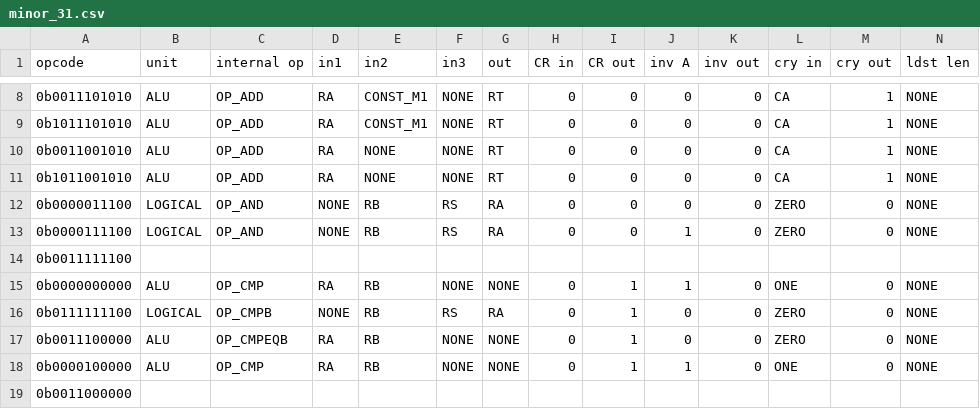
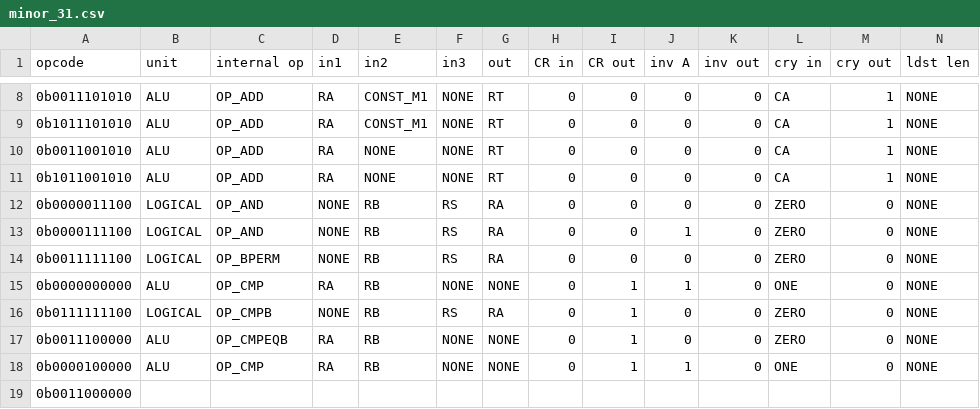
Before and after one commit to programmerjake/libre-soc-wiki, a CSV file: openpower/isatables/minor_31.csv, drawn as a sheet; only a part is shown, gaps mark what is left out; the diff covers the shown part only; the diff names each change by its address in the sheet, - before the commit and + after, or states it on an @@ line.

Commit message:
Add decoding for bpermd opcode to table

```diff
--- a/openpower/isatables/minor_31.csv
+++ b/openpower/isatables/minor_31.csv
-B14 (unit): (empty)
+B14 (unit): LOGICAL
-C14 (internal op): (empty)
+C14 (internal op): OP_BPERM
-D14 (in1): (empty)
+D14 (in1): NONE
-E14 (in2): (empty)
+E14 (in2): RB
-F14 (in3): (empty)
+F14 (in3): RS
-G14 (out): (empty)
+G14 (out): RA
-H14 (CR in): (empty)
+H14 (CR in): 0
-I14 (CR out): (empty)
+I14 (CR out): 0
-J14 (inv A): (empty)
+J14 (inv A): 0
-K14 (inv out): (empty)
+K14 (inv out): 0
-L14 (cry in): (empty)
+L14 (cry in): ZERO
-M14 (cry out): (empty)
+M14 (cry out): 0
-N14 (ldst len): (empty)
+N14 (ldst len): NONE
```
Also changed, not shown: 9 edited cells elsewhere in this file.
